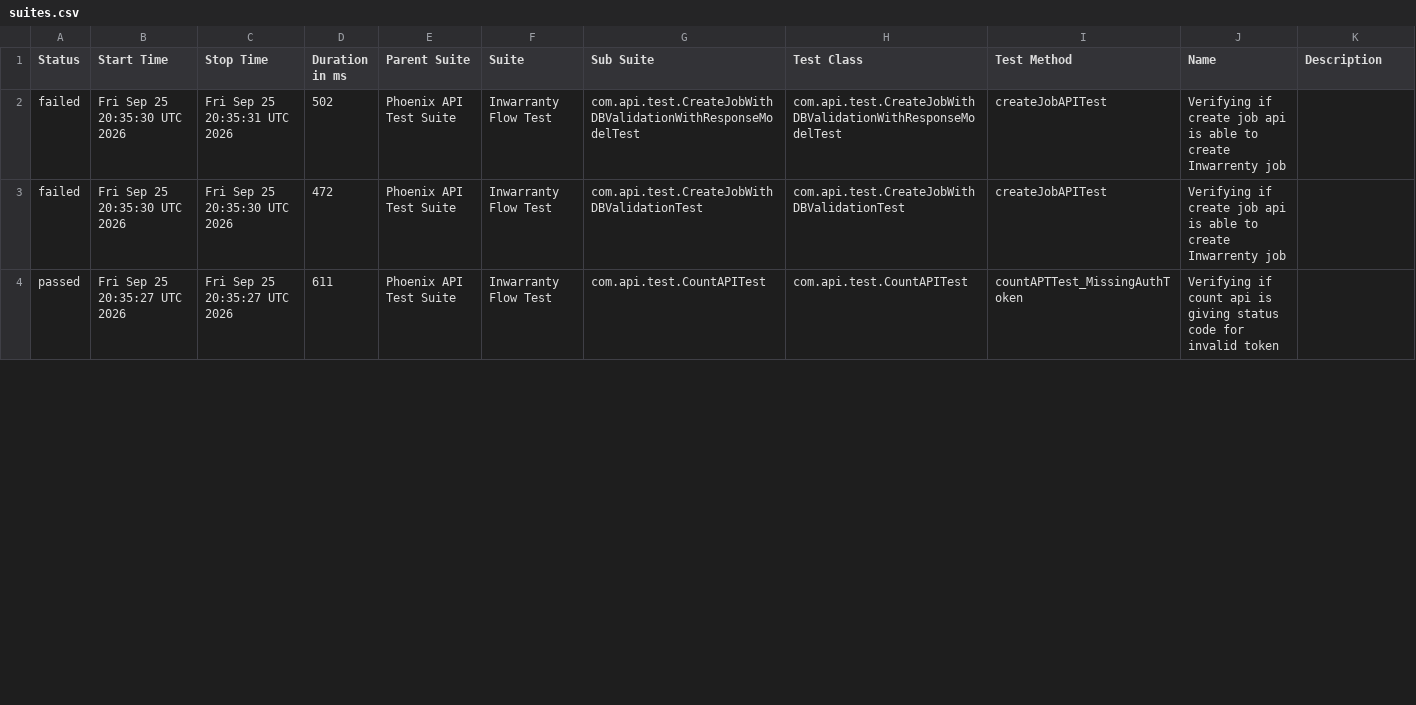
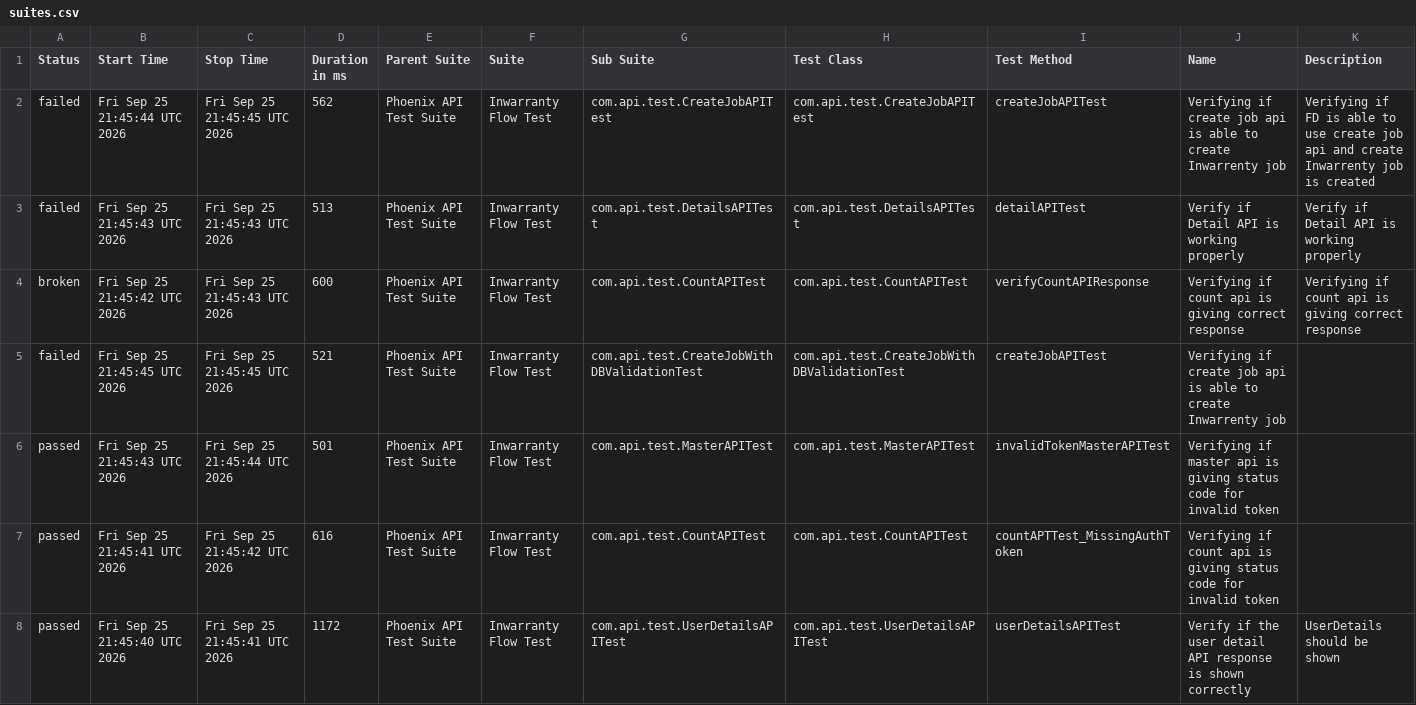
Before and after one commit to manasi7830/PhoneixTestAutomationFramework, a CSV file: data/suites.csv, drawn as a sheet; only a part is shown; the diff covers the shown part only.

```diff
--- a/data/suites.csv
+++ b/data/suites.csv
@@ -1,4 +1,8 @@
 "Status","Start Time","Stop Time","Duration in ms","Parent Suite","Suite","Sub Suite","Test Class","Test Method","Name","Description"
-"failed","Fri Sep 25 20:35:30 UTC 2026","Fri Sep 25 20:35:31 UTC 2026","502","Phoenix API Test Suite","Inwarranty Flow Test","com.api.test.CreateJobWithDBValidationWithResponseModelTest","com.api.test.CreateJobWithDBValidationWithResponseModelTest","createJobAPITest","Verifying if create job api is able to create Inwarrenty job",""
-"failed","Fri Sep 25 20:35:30 UTC 2026","Fri Sep 25 20:35:30 UTC 2026","472","Phoenix API Test Suite","Inwarranty Flow Test","com.api.test.CreateJobWithDBValidationTest","com.api.test.CreateJobWithDBValidationTest","createJobAPITest","Verifying if create job api is able to create Inwarrenty job",""
-"passed","Fri Sep 25 20:35:27 UTC 2026","Fri Sep 25 20:35:27 UTC 2026","611","Phoenix API Test Suite","Inwarranty Flow Test","com.api.test.CountAPITest","com.api.test.CountAPITest","countAPTTest_MissingAuthToken","Verifying if count api is giving status code for invalid token ",""
+"failed","Fri Sep 25 21:45:44 UTC 2026","Fri Sep 25 21:45:45 UTC 2026","562","Phoenix API Test Suite","Inwarranty Flow Test","com.api.test.CreateJobAPITest","com.api.test.CreateJobAPITest","createJobAPITest","Verifying if create job api is able to create Inwarrenty job","Verifying if  FD is able to use create job api and create Inwarrenty job is created"
+"failed","Fri Sep 25 21:45:43 UTC 2026","Fri Sep 25 21:45:43 UTC 2026","513","Phoenix API Test Suite","Inwarranty Flow Test","com.api.test.DetailsAPITest","com.api.test.DetailsAPITest","detailAPITest","Verify if Detail API is working properly","Verify if Detail API is working properly"
+"broken","Fri Sep 25 21:45:42 UTC 2026","Fri Sep 25 21:45:43 UTC 2026","600","Phoenix API Test Suite","Inwarranty Flow Test","com.api.test.CountAPITest","com.api.test.CountAPITest","verifyCountAPIResponse","Verifying if count api is giving correct response","Verifying if count api is giving correct response"
+"failed","Fri Sep 25 21:45:45 UTC 2026","Fri Sep 25 21:45:45 UTC 2026","521","Phoenix API Test Suite","Inwarranty Flow Test","com.api.test.CreateJobWithDBValidationTest","com.api.test.CreateJobWithDBValidationTest","createJobAPITest","Verifying if create job api is able to create Inwarrenty job",""
+"passed","Fri Sep 25 21:45:43 UTC 2026","Fri Sep 25 21:45:44 UTC 2026","501","Phoenix API Test Suite","Inwarranty Flow Test","com.api.test.MasterAPITest","com.api.test.MasterAPITest","invalidTokenMasterAPITest","Verifying if master api is giving status code for invalid token ",""
+"passed","Fri Sep 25 21:45:41 UTC 2026","Fri Sep 25 21:45:42 UTC 2026","616","Phoenix API Test Suite","Inwarranty Flow Test","com.api.test.CountAPITest","com.api.test.CountAPITest","countAPTTest_MissingAuthToken","Verifying if count api is giving status code for invalid token ",""
+"passed","Fri Sep 25 21:45:40 UTC 2026","Fri Sep 25 21:45:41 UTC 2026","1172","Phoenix API Test Suite","Inwarranty Flow Test","com.api.test.UserDetailsAPITest","com.api.test.UserDetailsAPITest","userDetailsAPITest","Verify if the user detail API response is shown correctly","UserDetails should be shown"
```
Also changed, not shown: 4 removed rows and 12 edited cells elsewhere in this file, data/behaviors.csv, 57 other files.
